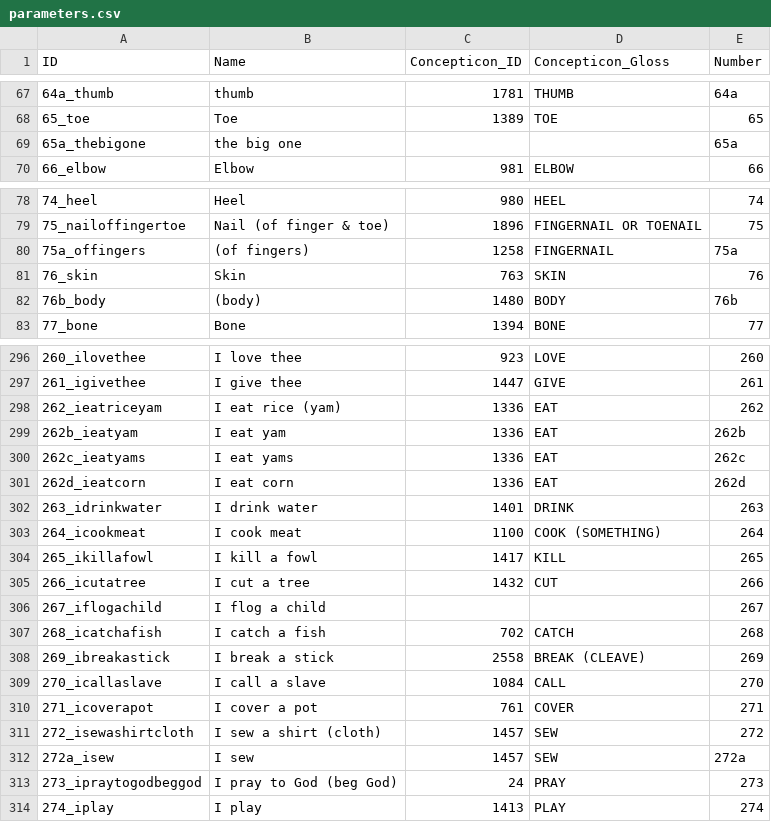
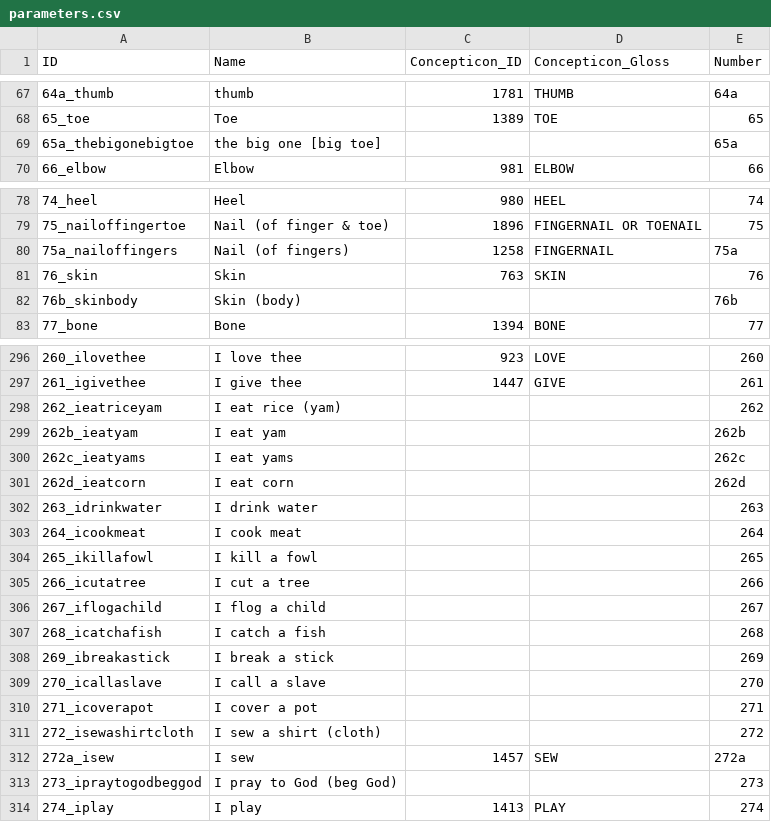
Before and after one commit to lexibank/polyglottaafricana, a CSV file: cldf/parameters.csv, drawn as a sheet; only a part is shown, gaps mark what is left out; the diff covers the shown part only.

```diff
--- a/cldf/parameters.csv
+++ b/cldf/parameters.csv
@@ -68,3 +68,3 @@ ID,Name,Concepticon_ID,Concepticon_Gloss,Number
 65_toe,Toe,1389,TOE,65
-65a_thebigone,the big one,,,65a
+65a_thebigonebigtoe,the big one [big toe],,,65a
 66_elbow,Elbow,981,ELBOW,66
@@ -79,5 +79,5 @@ ID,Name,Concepticon_ID,Concepticon_Gloss,Number
 75_nailoffingertoe,Nail (of finger & toe),1896,FINGERNAIL OR TOENAIL,75
-75a_offingers,(of fingers),1258,FINGERNAIL,75a
+75a_nailoffingers,Nail (of fingers),1258,FINGERNAIL,75a
 76_skin,Skin,763,SKIN,76
-76b_body,(body),1480,BODY,76b
+76b_skinbody,Skin (body),,,76b
 77_bone,Bone,1394,BONE,77
@@ -297,18 +297,18 @@ ID,Name,Concepticon_ID,Concepticon_Gloss,Number
 261_igivethee,I give thee,1447,GIVE,261
-262_ieatriceyam,I eat rice (yam),1336,EAT,262
-262b_ieatyam,I eat yam,1336,EAT,262b
-262c_ieatyams,I eat yams,1336,EAT,262c
-262d_ieatcorn,I eat corn,1336,EAT,262d
-263_idrinkwater,I drink water,1401,DRINK,263
-264_icookmeat,I cook meat,1100,COOK (SOMETHING),264
-265_ikillafowl,I kill a fowl,1417,KILL,265
-266_icutatree,I cut a tree,1432,CUT,266
+262_ieatriceyam,I eat rice (yam),,,262
+262b_ieatyam,I eat yam,,,262b
+262c_ieatyams,I eat yams,,,262c
+262d_ieatcorn,I eat corn,,,262d
+263_idrinkwater,I drink water,,,263
+264_icookmeat,I cook meat,,,264
+265_ikillafowl,I kill a fowl,,,265
+266_icutatree,I cut a tree,,,266
 267_iflogachild,I flog a child,,,267
-268_icatchafish,I catch a fish,702,CATCH,268
-269_ibreakastick,I break a stick,2558,BREAK (CLEAVE),269
-270_icallaslave,I call a slave,1084,CALL,270
-271_icoverapot,I cover a pot,761,COVER,271
-272_isewashirtcloth,I sew a shirt (cloth),1457,SEW,272
+268_icatchafish,I catch a fish,,,268
+269_ibreakastick,I break a stick,,,269
+270_icallaslave,I call a slave,,,270
+271_icoverapot,I cover a pot,,,271
+272_isewashirtcloth,I sew a shirt (cloth),,,272
 272a_isew,I sew,1457,SEW,272a
-273_ipraytogodbeggod,I pray to God (beg God),24,PRAY,273
+273_ipraytogodbeggod,I pray to God (beg God),,,273
 274_iplay,I play,1413,PLAY,274
```
Also changed, not shown: 58 edited cells elsewhere in this file, 4 other files.
